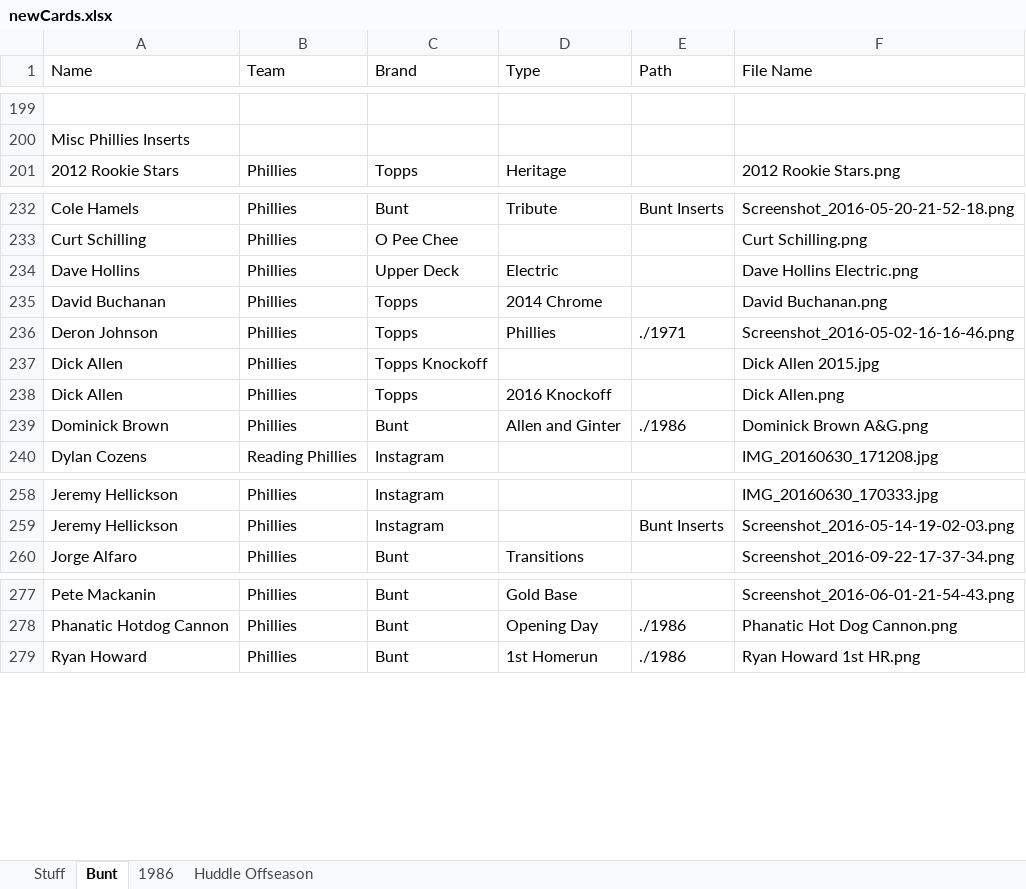
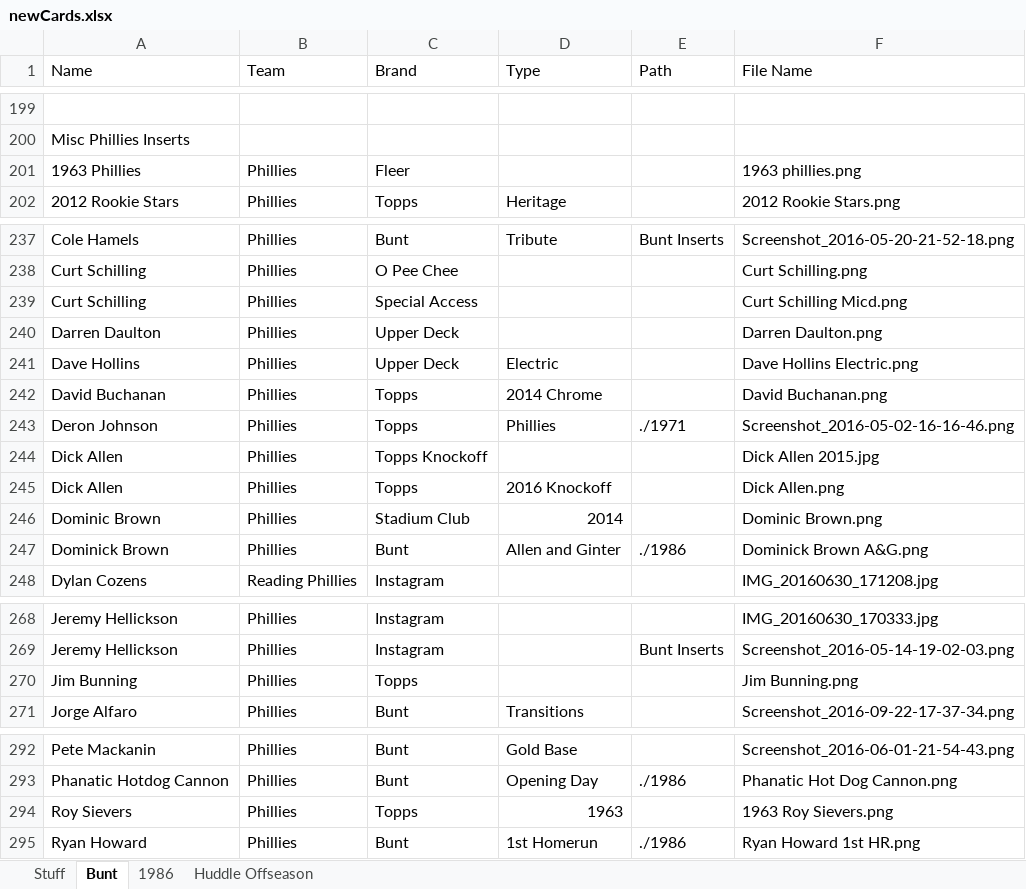
Before and after one commit to Wolfbane50/myApp, an Excel workbook: newCards.xlsx, sheet Bunt, drawn as a sheet; only a part is shown, gaps mark what is left out; values as stored, in another font and other column widths than the file's, no borders; the diff covers the shown part only; the diff names each change by its address in the sheet, - before the commit and + after, or states it on an @@ line.

```diff
--- a/newCards.xlsx (sheet Bunt)
+++ b/newCards.xlsx (sheet Bunt)
+row 201: 1963 Phillies | Phillies | Fleer |  |  | 1963 phillies.png
+row 239: Curt Schilling | Phillies | Special Access |  |  | Curt Schilling Micd.png
+row 240: Darren Daulton | Phillies | Upper Deck |  |  | Darren Daulton.png
+row 246: Dominic Brown | Phillies | Stadium Club | 2014 |  | Dominic Brown.png
+row 270: Jim Bunning | Phillies | Topps |  |  | Jim Bunning.png
+row 294: Roy Sievers | Phillies | Topps | 1963 |  | 1963 Roy Sievers.png
```
Also changed, not shown: 22 added rows, 2 moved rows and 4 edited cells elsewhere in this sheet, sheet Huddle Offseason, 9 other files.
